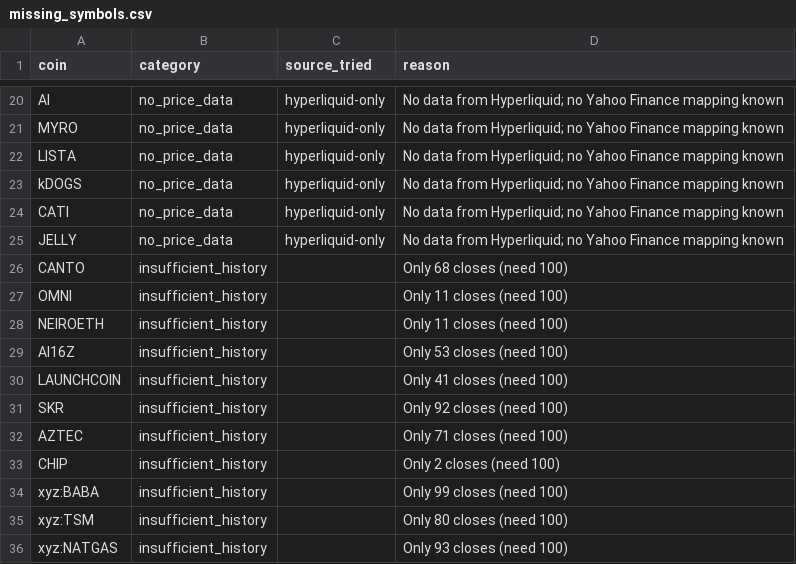
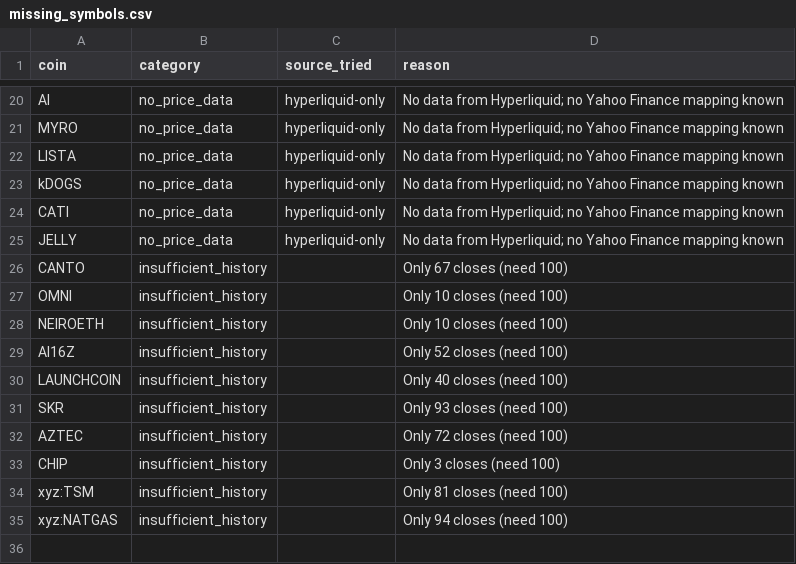
Before and after one commit to akiforge-lab/hyperliquid-momentum-scanner, a CSV file: output/missing_symbols.csv, drawn as a sheet; only a part is shown, gaps mark what is left out.

```diff
--- a/output/missing_symbols.csv
+++ b/output/missing_symbols.csv
@@ -25,12 +25,11 @@ CATI,no_price_data,hyperliquid-only,No data from Hyperliquid; no Yahoo Finance m
 JELLY,no_price_data,hyperliquid-only,No data from Hyperliquid; no Yahoo Finance mapping known
-CANTO,insufficient_history,,Only 68 closes (need 100)
-OMNI,insufficient_history,,Only 11 closes (need 100)
-NEIROETH,insufficient_history,,Only 11 closes (need 100)
-AI16Z,insufficient_history,,Only 53 closes (need 100)
-LAUNCHCOIN,insufficient_history,,Only 41 closes (need 100)
-SKR,insufficient_history,,Only 92 closes (need 100)
-AZTEC,insufficient_history,,Only 71 closes (need 100)
-CHIP,insufficient_history,,Only 2 closes (need 100)
-xyz:BABA,insufficient_history,,Only 99 closes (need 100)
-xyz:TSM,insufficient_history,,Only 80 closes (need 100)
-xyz:NATGAS,insufficient_history,,Only 93 closes (need 100)
+CANTO,insufficient_history,,Only 67 closes (need 100)
+OMNI,insufficient_history,,Only 10 closes (need 100)
+NEIROETH,insufficient_history,,Only 10 closes (need 100)
+AI16Z,insufficient_history,,Only 52 closes (need 100)
+LAUNCHCOIN,insufficient_history,,Only 40 closes (need 100)
+SKR,insufficient_history,,Only 93 closes (need 100)
+AZTEC,insufficient_history,,Only 72 closes (need 100)
+CHIP,insufficient_history,,Only 3 closes (need 100)
+xyz:TSM,insufficient_history,,Only 81 closes (need 100)
+xyz:NATGAS,insufficient_history,,Only 94 closes (need 100)
```
Also changed, not shown: output/all_rankings.csv, output/pair_momentum.csv, 8 other files.
